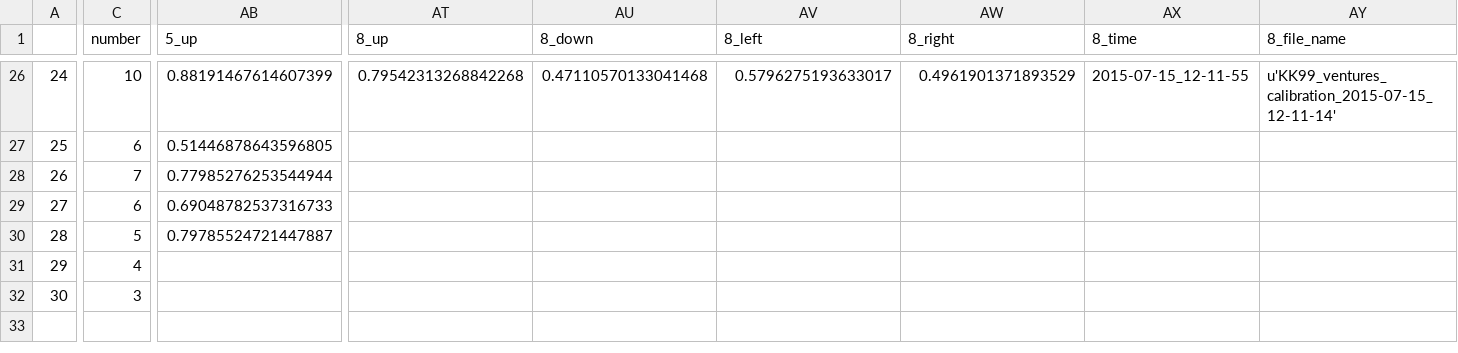
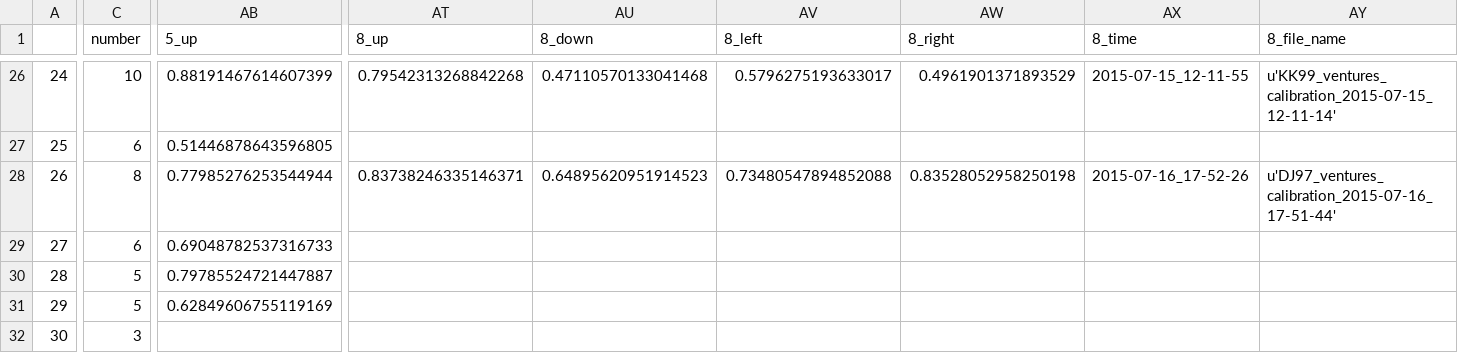
Before and after one commit to BrainTech/openbci, a CSV file: exps/ventures/data/calibration_results.csv, drawn as a sheet; only a part is shown, gaps mark what is left out; the diff covers the shown part only; the diff names each change by its address in the sheet, - before the commit and + after, or states it on an @@ line.

```diff
--- a/exps/ventures/data/calibration_results.csv
+++ b/exps/ventures/data/calibration_results.csv
-C28 (number): 7
+C28 (number): 8
-AT28 (8_up): (empty)
+AT28 (8_up): 0.83738246335146371
-AU28 (8_down): (empty)
+AU28 (8_down): 0.64895620951914523
-AV28 (8_left): (empty)
+AV28 (8_left): 0.73480547894852088
-AW28 (8_right): (empty)
+AW28 (8_right): 0.83528052958250198
-AX28 (8_time): (empty)
+AX28 (8_time): 2015-07-16_17-52-26
-AY28 (8_file_name): (empty)
+AY28 (8_file_name): u'DJ97_ventures_calibration_2015-07-16_17-51-44'
-C31 (number): 4
+C31 (number): 5
-AB31 (5_up): (empty)
+AB31 (5_up): 0.62849606755119169
```
Also changed, not shown: 5 edited cells elsewhere in this file, exps/ventures/data/baseline_results.csv, exps/ventures/data/calibration_results_2.csv, 3 other files.
